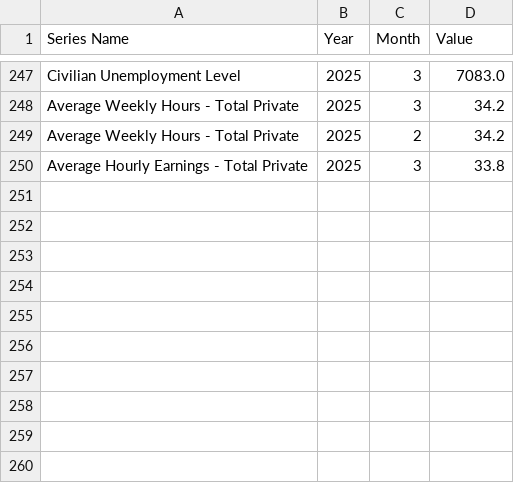
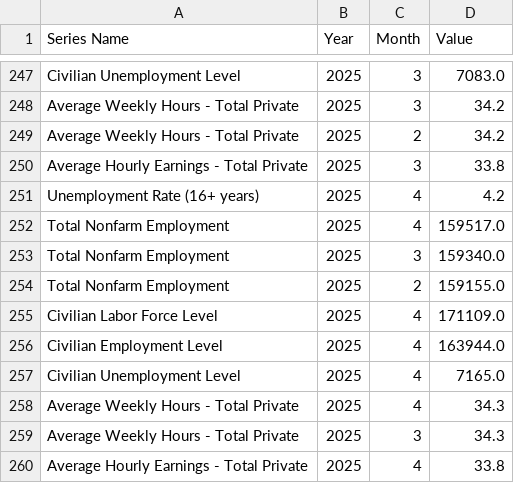
Before and after one commit to animaupadhyay12/BLI_Dashboard, a CSV file: bls_data.csv, drawn as a sheet; only a part is shown, gaps mark what is left out.

```diff
--- a/bls_data.csv
+++ b/bls_data.csv
@@ -250 +250,11 @@ Average Weekly Hours - Total Private,2025,2,34.2
 Average Hourly Earnings - Total Private,2025,3,33.8
+Unemployment Rate (16+ years),2025,4,4.2
+Total Nonfarm Employment,2025,4,159517.0
+Total Nonfarm Employment,2025,3,159340.0
+Total Nonfarm Employment,2025,2,159155.0
+Civilian Labor Force Level,2025,4,171109.0
+Civilian Employment Level,2025,4,163944.0
+Civilian Unemployment Level,2025,4,7165.0
+Average Weekly Hours - Total Private,2025,4,34.3
+Average Weekly Hours - Total Private,2025,3,34.3
+Average Hourly Earnings - Total Private,2025,4,33.8
```
Also changed, not shown: 1 other file.
